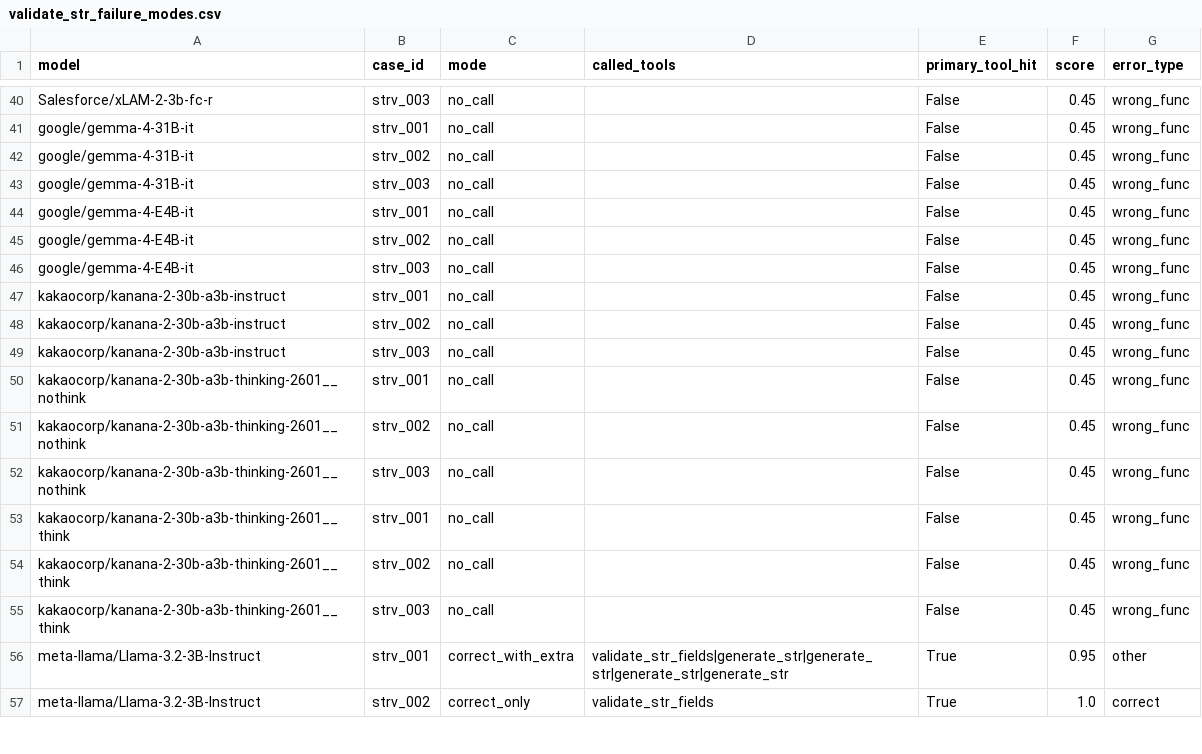
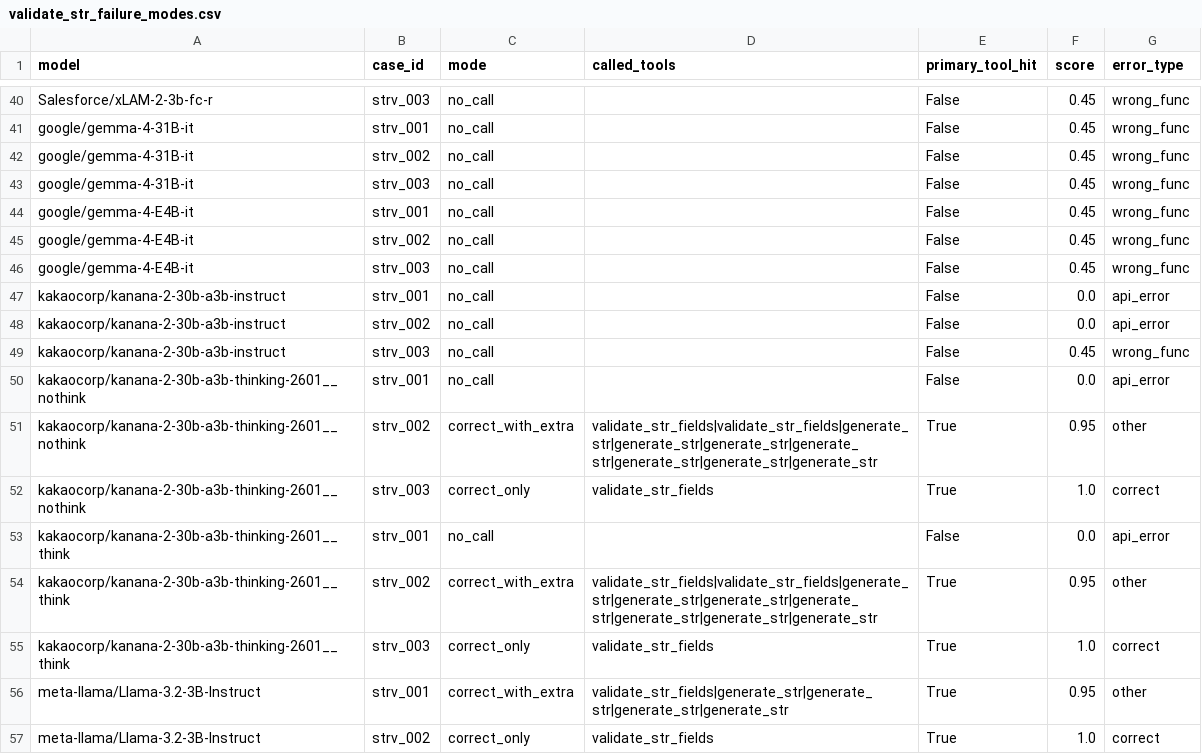
Before and after one commit to sklim84/STAR-Bench, a CSV file: _experiments/results_RQ1/validate_str_failure_modes.csv, drawn as a sheet; only a part is shown, gaps mark what is left out.

Commit message:
chore(_paper): Appendix RQ1/RQ2 figure 29-모델 필터 일괄 적용
3개 스크립트가 36개 eval 파일 전체를 사용하던 것을 29-모델 세트로 필터:
- RQ1_confusion_heatmap.py: fig:confusion_heatmap (28→29 모델, caption 갱신)
- RQ2_lookup_fiu_keyword_analysis.py: fig:lookup_fiu_per_case
- RQ1_validate_str_failure_modes.py: fig:validate_str_modes

본문 '28 models/28개 모델' → '29 models/29개 모델' 일괄 변경

```diff
--- a/_experiments/results_RQ1/validate_str_failure_modes.csv
+++ b/_experiments/results_RQ1/validate_str_failure_modes.csv
@@ -46,11 +46,11 @@ google/gemma-4-E4B-it,strv_002,no_call,,False,0.45,wrong_func
 google/gemma-4-E4B-it,strv_003,no_call,,False,0.45,wrong_func
-kakaocorp/kanana-2-30b-a3b-instruct,strv_001,no_call,,False,0.45,wrong_func
-kakaocorp/kanana-2-30b-a3b-instruct,strv_002,no_call,,False,0.45,wrong_func
+kakaocorp/kanana-2-30b-a3b-instruct,strv_001,no_call,,False,0.0,api_error
+kakaocorp/kanana-2-30b-a3b-instruct,strv_002,no_call,,False,0.0,api_error
 kakaocorp/kanana-2-30b-a3b-instruct,strv_003,no_call,,False,0.45,wrong_func
-kakaocorp/kanana-2-30b-a3b-thinking-2601__nothink,strv_001,no_call,,False,0.45,wrong_func
-kakaocorp/kanana-2-30b-a3b-thinking-2601__nothink,strv_002,no_call,,False,0.45,wrong_func
-kakaocorp/kanana-2-30b-a3b-thinking-2601__nothink,strv_003,no_call,,False,0.45,wrong_func
-kakaocorp/kanana-2-30b-a3b-thinking-2601__think,strv_001,no_call,,False,0.45,wrong_func
-kakaocorp/kanana-2-30b-a3b-thinking-2601__think,strv_002,no_call,,False,0.45,wrong_func
-kakaocorp/kanana-2-30b-a3b-thinking-2601__think,strv_003,no_call,,False,0.45,wrong_func
+kakaocorp/kanana-2-30b-a3b-thinking-2601__nothink,strv_001,no_call,,False,0.0,api_error
+kakaocorp/kanana-2-30b-a3b-thinking-2601__nothink,strv_002,correct_with_extra,validate_str_fields|validate_str_fields|generate_str|generate_str|generate_str|generate_str|generate_str|generate_str|generate_str,True,0.95,other
+kakaocorp/kanana-2-30b-a3b-thinking-2601__nothink,strv_003,correct_only,validate_str_fields,True,1.0,correct
+kakaocorp/kanana-2-30b-a3b-thinking-2601__think,strv_001,no_call,,False,0.0,api_error
+kakaocorp/kanana-2-30b-a3b-thinking-2601__think,strv_002,correct_with_extra,validate_str_fields|validate_str_fields|generate_str|generate_str|generate_str|generate_str|generate_str|generate_str|generate_str,True,0.95,other
+kakaocorp/kanana-2-30b-a3b-thinking-2601__think,strv_003,correct_only,validate_str_fields,True,1.0,correct
 meta-llama/Llama-3.2-3B-Instruct,strv_001,correct_with_extra,validate_str_fields|generate_str|generate_str|generate_str|generate_str,True,0.95,other
```
Also changed, not shown: _experiments/results_RQ2/lookup_fiu_per_case.csv, 17 other files.
